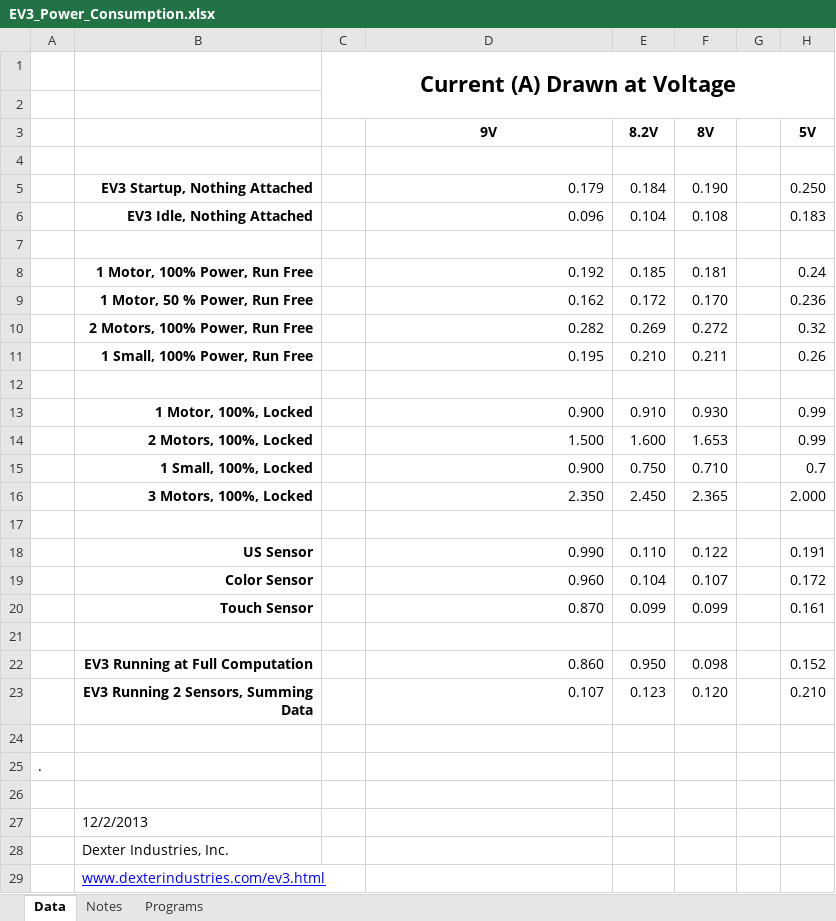
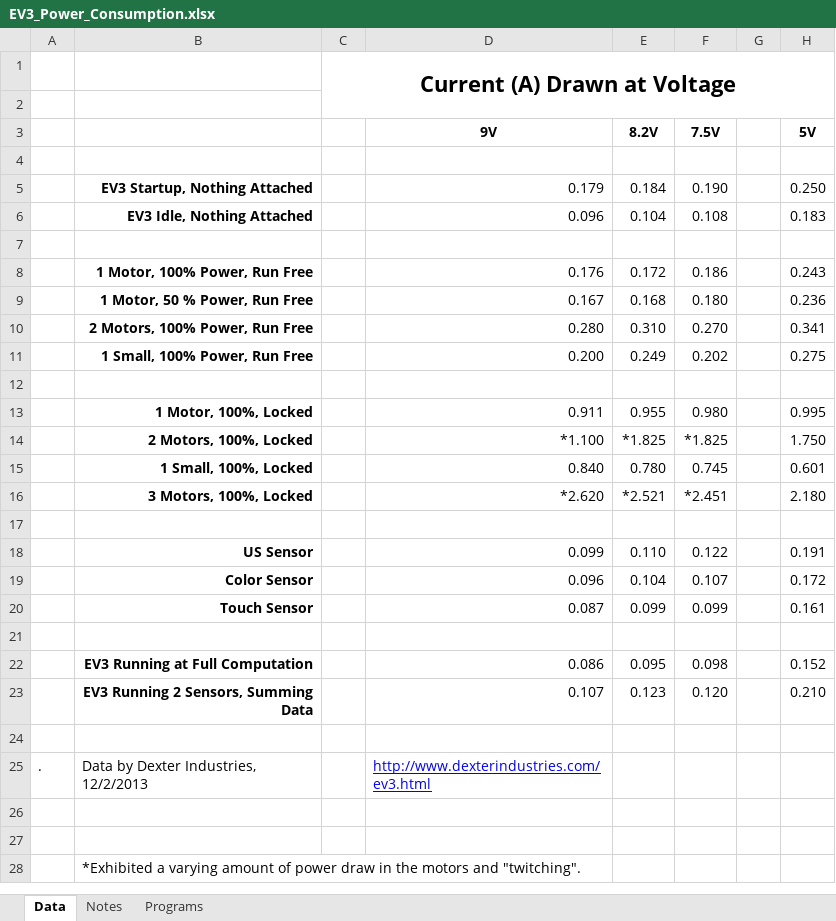
Before and after one commit to DexterInd/EV3_Dexter_Industries_Sensors, an Excel workbook: EV3_Power_Consumption.xlsx, sheet Data, drawn as a sheet; values as stored, in another font and other column widths than the file's, no borders; charts and pictures not drawn; removed rows and columns are numbered as before the commit, all else as after; the diff names each change by its address in the sheet, - before the commit and + after, or states it on an @@ line.

Commit message:
Updated EV3 Power Consumption XL Sheet

```diff
--- a/EV3_Power_Consumption.xlsx (sheet Data)
+++ b/EV3_Power_Consumption.xlsx (sheet Data)
-F3: 8V
+F3: 7.5V
-row 8:  | 1 Motor, 100% Power, Run Free |  | 0.192 | 0.185 | 0.181 |  | 0.24
-row 9:  | 1 Motor, 50 % Power, Run Free |  | 0.162 | 0.172 | 0.170 |  | 0.236
-row 10:  | 2 Motors, 100% Power, Run Free |  | 0.282 | 0.269 | 0.272 |  | 0.32
-row 11:  | 1 Small, 100% Power, Run Free |  | 0.195 | 0.210 | 0.211 |  | 0.26
+row 8:  | 1 Motor, 100% Power, Run Free |  | 0.176 | 0.172 | 0.186 |  | 0.243
+row 9:  | 1 Motor, 50 % Power, Run Free |  | 0.167 | 0.168 | 0.180 |  | 0.236
+row 10:  | 2 Motors, 100% Power, Run Free |  | 0.280 | 0.310 | 0.270 |  | 0.341
+row 11:  | 1 Small, 100% Power, Run Free |  | 0.200 | 0.249 | 0.202 |  | 0.275
-row 13:  | 1 Motor, 100%, Locked |  | 0.900 | 0.910 | 0.930 |  | 0.99
-row 14:  | 2 Motors, 100%, Locked |  | 1.500 | 1.600 | 1.653 |  | 0.99
-row 15:  | 1 Small, 100%, Locked |  | 0.900 | 0.750 | 0.710 |  | 0.7
-row 16:  | 3 Motors, 100%, Locked |  | 2.350 | 2.450 | 2.365 |  | 2.000
+row 13:  | 1 Motor, 100%, Locked |  | 0.911 | 0.955 | 0.980 |  | 0.995
+row 14:  | 2 Motors, 100%, Locked |  | *1.100 | *1.825 | *1.825 |  | 1.750
+row 15:  | 1 Small, 100%, Locked |  | 0.840 | 0.780 | 0.745 |  | 0.601
+row 16:  | 3 Motors, 100%, Locked |  | *2.620 | *2.521 | *2.451 |  | 2.180
-D18 (9V): 0.990
+D18 (9V): 0.099
-D19 (9V): 0.960
+D19 (9V): 0.096
-D20 (9V): 0.870
+D20 (9V): 0.087
-D22 (9V): 0.860
+D22 (9V): 0.086
-E22 (8.2V): 0.950
+E22 (8.2V): 0.095
-B25: (empty)
+B25: Data by Dexter Industries, 12/2/2013
-D25 (9V): (empty)
+D25 (9V): http://www.dexterindustries.com/ev3.html
-B27: 12/2/2013
+B27: (empty)
-B28: Dexter Industries, Inc.
+B28: *Exhibited a varying amount of power draw in the motors and "twitching".
-row 29:  | www.dexterindustries.com/ev3.html
```
Also changed, not shown: charts or pictures, 1 other file.
